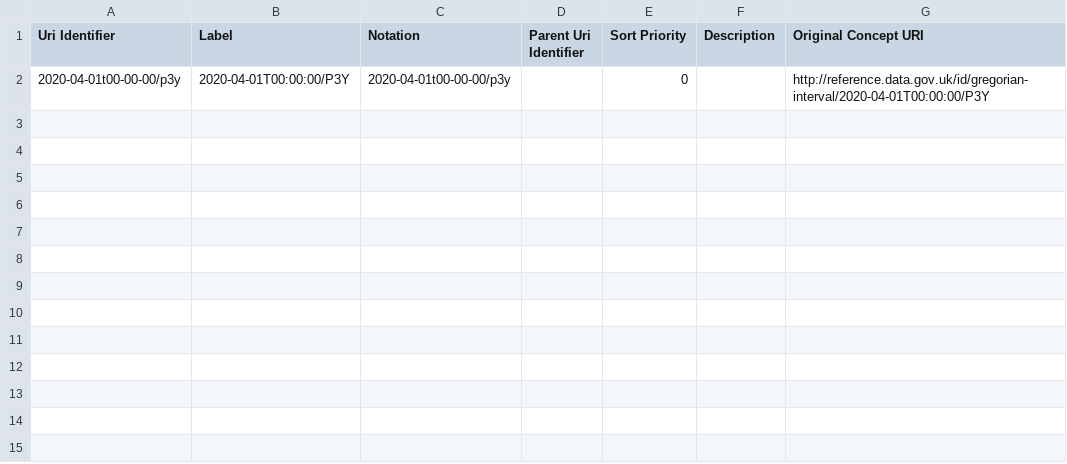
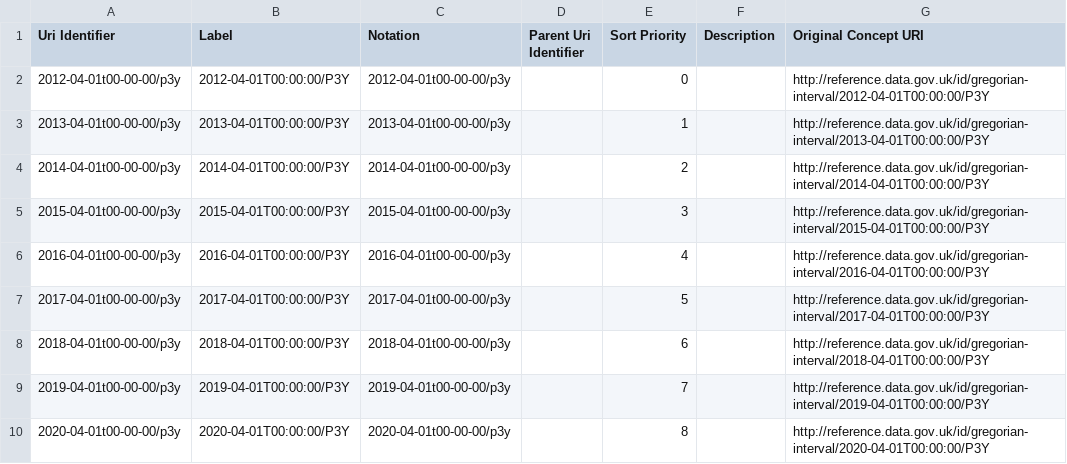
Before and after one commit to GSS-Cogs/family-ESS, a CSV file: out/homicide-offences/homicide-offences/gregorian-time-interval.csv, drawn as a sheet.

```diff
--- a/out/homicide-offences/homicide-offences/gregorian-time-interval.csv
+++ b/out/homicide-offences/homicide-offences/gregorian-time-interval.csv
@@ -1,2 +1,10 @@
 Uri Identifier,Label,Notation,Parent Uri Identifier,Sort Priority,Description,Original Concept URI
-2020-04-01t00-00-00/p3y,2020-04-01T00:00:00/P3Y,2020-04-01t00-00-00/p3y,,0,,http://reference.data.gov.uk/id/gregorian-interval/2020-04-01T00:00:00/P3Y
+2012-04-01t00-00-00/p3y,2012-04-01T00:00:00/P3Y,2012-04-01t00-00-00/p3y,,0,,http://reference.data.gov.uk/id/gregorian-interval/2012-04-01T00:00:00/P3Y
+2013-04-01t00-00-00/p3y,2013-04-01T00:00:00/P3Y,2013-04-01t00-00-00/p3y,,1,,http://reference.data.gov.uk/id/gregorian-interval/2013-04-01T00:00:00/P3Y
+2014-04-01t00-00-00/p3y,2014-04-01T00:00:00/P3Y,2014-04-01t00-00-00/p3y,,2,,http://reference.data.gov.uk/id/gregorian-interval/2014-04-01T00:00:00/P3Y
+2015-04-01t00-00-00/p3y,2015-04-01T00:00:00/P3Y,2015-04-01t00-00-00/p3y,,3,,http://reference.data.gov.uk/id/gregorian-interval/2015-04-01T00:00:00/P3Y
+2016-04-01t00-00-00/p3y,2016-04-01T00:00:00/P3Y,2016-04-01t00-00-00/p3y,,4,,http://reference.data.gov.uk/id/gregorian-interval/2016-04-01T00:00:00/P3Y
+2017-04-01t00-00-00/p3y,2017-04-01T00:00:00/P3Y,2017-04-01t00-00-00/p3y,,5,,http://reference.data.gov.uk/id/gregorian-interval/2017-04-01T00:00:00/P3Y
+2018-04-01t00-00-00/p3y,2018-04-01T00:00:00/P3Y,2018-04-01t00-00-00/p3y,,6,,http://reference.data.gov.uk/id/gregorian-interval/2018-04-01T00:00:00/P3Y
+2019-04-01t00-00-00/p3y,2019-04-01T00:00:00/P3Y,2019-04-01t00-00-00/p3y,,7,,http://reference.data.gov.uk/id/gregorian-interval/2019-04-01T00:00:00/P3Y
+2020-04-01t00-00-00/p3y,2020-04-01T00:00:00/P3Y,2020-04-01t00-00-00/p3y,,8,,http://reference.data.gov.uk/id/gregorian-interval/2020-04-01T00:00:00/P3Y
```
Also changed, not shown: out/homicide-offences/homicide-offences/area-name.csv, out/homicide-offences/homicide-offences/ons-geography-code.csv, 12 other files.
